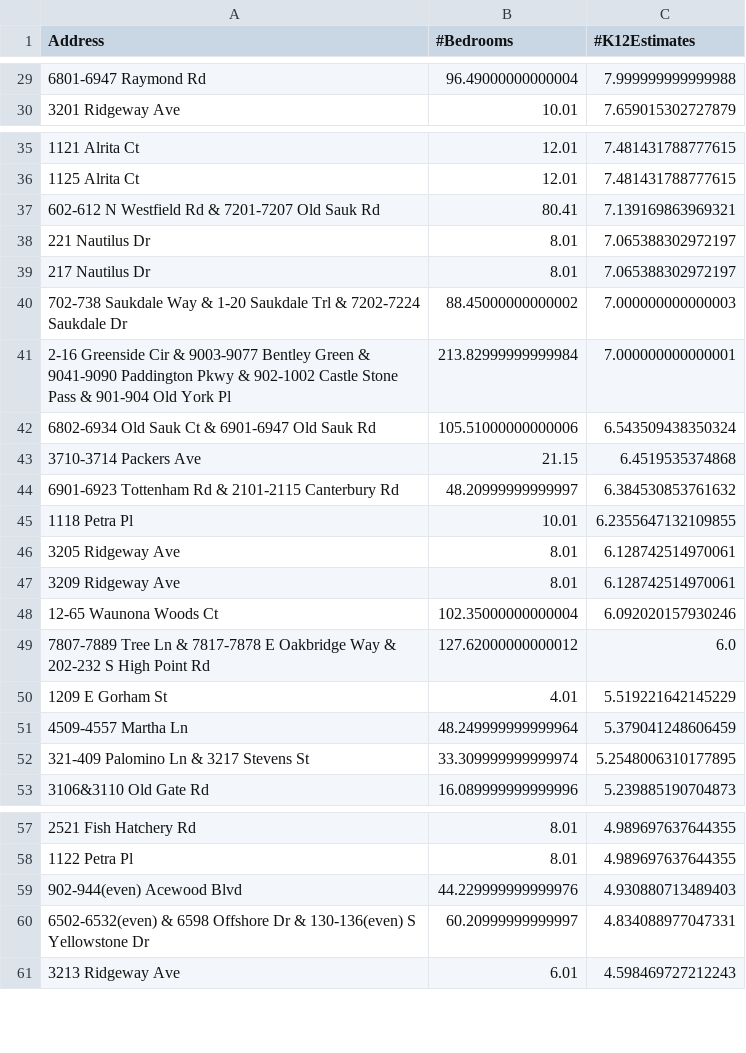
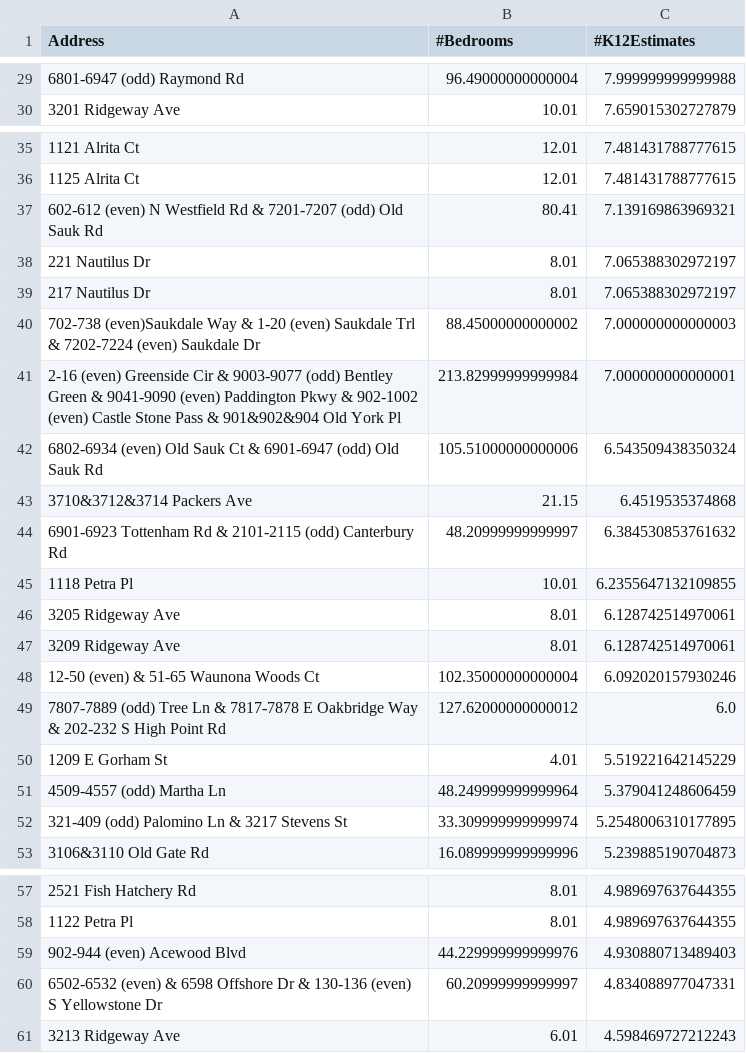
Before and after one commit to wesley0628/Internet-Access-Analysis, a CSV file: Top70_Apartments_final.csv, drawn as a sheet; only a part is shown, gaps mark what is left out; the diff covers the shown part only; the diff names each change by its address in the sheet, - before the commit and + after, or states it on an @@ line.

```diff
--- a/Top70_Apartments_final.csv
+++ b/Top70_Apartments_final.csv
-A29 (Address): 6801-6947 Raymond Rd
+A29 (Address): 6801-6947 (odd) Raymond Rd
-A37 (Address): 602-612 N Westfield Rd & 7201-7207 Old Sauk…
+A37 (Address): 602-612 (even) N Westfield Rd & 7201-7207 (odd) Old Sauk…
-A40 (Address): 702-738 Saukdale Way & 1-20 Saukdale Trl & 7202-7224 Saukdale Dr
+A40 (Address): 702-738 (even)Saukdale Way & 1-20 (even) Saukdale Trl & 7202-7224 (even) Saukdale Dr
-A41 (Address): 2-16 Greenside Cir & 9003-9077 Bentley Green & 9041-9090 Paddington Pkwy & 902-1002 Castle Stone Pass & 901-904 Old York…
+A41 (Address): 2-16 (even) Greenside Cir & 9003-9077 (odd) Bentley Green & 9041-9090 (even) Paddington Pkwy & 902-1002 (even) Castle Stone Pass & 901&902&904 Old York…
-A42 (Address): 6802-6934 Old Sauk Ct & 6901-6947 Old Sauk…
+A42 (Address): 6802-6934 (even) Old Sauk Ct & 6901-6947 (odd) Old Sauk…
-A43 (Address): 3710-3714 Packers Ave
+A43 (Address): 3710&3712&3714 Packers Ave
-A44 (Address): …& 2101-2115 Canterbury Rd
+A44 (Address): …& 2101-2115 (odd) Canterbury Rd
-A48 (Address): 12-65 Waunona Woods Ct
+A48 (Address): 12-50 (even) & 51-65 Waunona Woods Ct
-A49 (Address): 7807-7889 Tree Ln…
+A49 (Address): 7807-7889 (odd) Tree Ln…
-A51 (Address): 4509-4557 Martha Ln
+A51 (Address): 4509-4557 (odd) Martha Ln
-A52 (Address): 321-409 Palomino Ln & 3217 Stevens St
+A52 (Address): 321-409 (odd) Palomino Ln & 3217 Stevens St
-A59 (Address): 902-944(even) Acewood Blvd
+A59 (Address): 902-944 (even) Acewood Blvd
-A60 (Address): 6502-6532(even) & 6598 Offshore Dr & 130-136(even) S Yellowstone…
+A60 (Address): 6502-6532 (even) & 6598 Offshore Dr & 130-136 (even) S Yellowstone…
```
Also changed, not shown: 21 edited cells elsewhere in this file, 2 other files.
